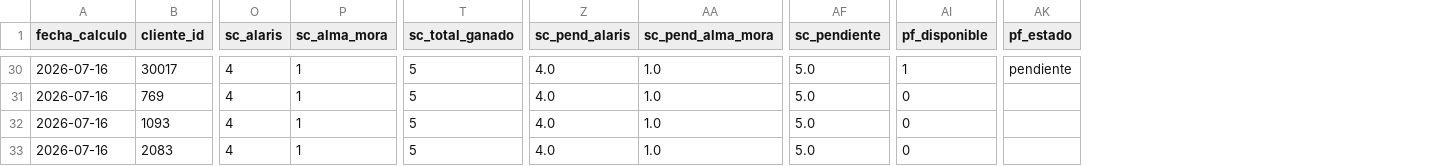
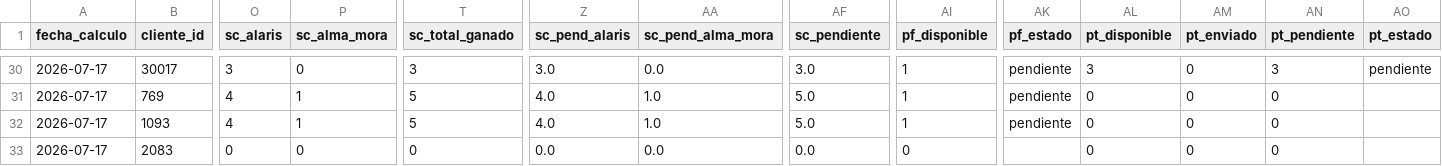
Before and after one commit to matiastorrespyp/orbit-matinal-penaflor, a CSV file: 04_DATASETS_ORBIT/mod_planes_as.csv, drawn as a sheet; only a part is shown, gaps mark what is left out; the diff covers the shown part only; the diff names each change by its address in the sheet, - before the commit and + after, or states it on an @@ line.

```diff
--- a/04_DATASETS_ORBIT/mod_planes_as.csv
+++ b/04_DATASETS_ORBIT/mod_planes_as.csv
+column AL (pt_disponible), rows 30-33: 3 | 0 | 0 | 0
+column AM (pt_enviado), rows 30-33: all 0
+column AN (pt_pendiente), rows 30-33: 3 | 0 | 0 | 0
+column AO (pt_estado), row 30: pendiente
-A30:A33 (fecha_calculo): 2026-07-16
+A30:A33 (fecha_calculo): 2026-07-17
-O30 (sc_alaris): 4
+O30 (sc_alaris): 3
-P30 (sc_alma_mora): 1
+P30 (sc_alma_mora): 0
-T30 (sc_total_ganado): 5
+T30 (sc_total_ganado): 3
-Z30 (sc_pend_alaris): 4.0
+Z30 (sc_pend_alaris): 3.0
-AA30 (sc_pend_alma_mora): 1.0
+AA30 (sc_pend_alma_mora): 0.0
-AF30 (sc_pendiente): 5.0
+AF30 (sc_pendiente): 3.0
-AI31:AI32 (pf_disponible): 0
+AI31:AI32 (pf_disponible): 1
-AK31:AK32 (pf_estado): (empty)
+AK31:AK32 (pf_estado): pendiente
-O33 (sc_alaris): 4
+O33 (sc_alaris): 0
-P33 (sc_alma_mora): 1
+P33 (sc_alma_mora): 0
-T33 (sc_total_ganado): 5
+T33 (sc_total_ganado): 0
-Z33 (sc_pend_alaris): 4.0
+Z33 (sc_pend_alaris): 0.0
-AA33 (sc_pend_alma_mora): 1.0
+AA33 (sc_pend_alma_mora): 0.0
-AF33 (sc_pendiente): 5.0
+AF33 (sc_pendiente): 0.0
```
Also changed, not shown: 127 edited cells elsewhere in this file, 6 other files.
